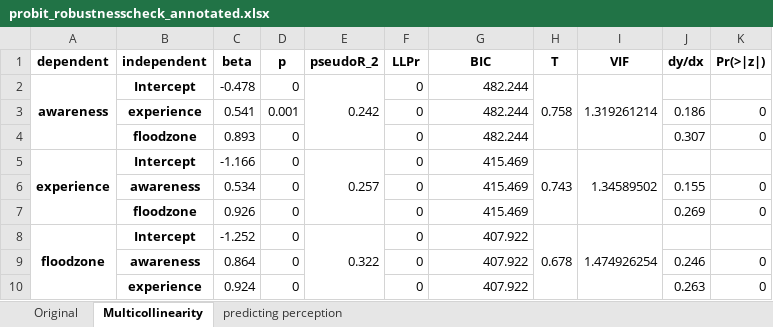
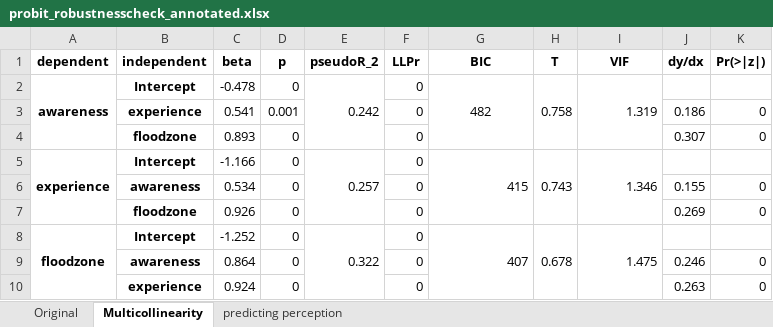
Before and after one commit to phillippmueller/flood_adaptation_behavior, an Excel workbook: analysis/automated/results/annotated/probit_robustnesscheck_annotated.xlsx, sheet Multicollinearity, drawn as a sheet; values as stored, in another font and other column widths than the file's, no borders; the diff names each change by its address in the sheet, - before the commit and + after, or states it on an @@ line.

Commit message:
Add files via upload

```diff
--- a/analysis/automated/results/annotated/probit_robustnesscheck_annotated.xlsx (sheet Multicollinearity)
+++ b/analysis/automated/results/annotated/probit_robustnesscheck_annotated.xlsx (sheet Multicollinearity)
-G2 (BIC): 482.244
+G2 (BIC): 482
-G2 alignment: right
+G2 alignment: center
+G2:G4 merged
-I2 (VIF): 1.319261214
+I2 (VIF): 1.319
-G3:G4 (BIC): 482.244
+G3:G4 (BIC): (empty)
-G5 (BIC): 415.469
+G5 (BIC): 415
+G5:G7 merged
-I5 (VIF): 1.34589502
+I5 (VIF): 1.346
-G6:G7 (BIC): 415.469
+G6:G7 (BIC): (empty)
-G8 (BIC): 407.922
+G8 (BIC): 407
+G8:G10 merged
-I8 (VIF): 1.474926254
+I8 (VIF): 1.475
-G9:G10 (BIC): 407.922
+G9:G10 (BIC): (empty)
```
Also changed, not shown: sheet predicting perception.
